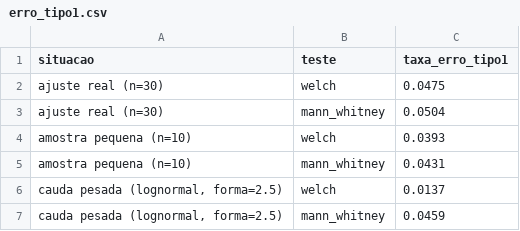
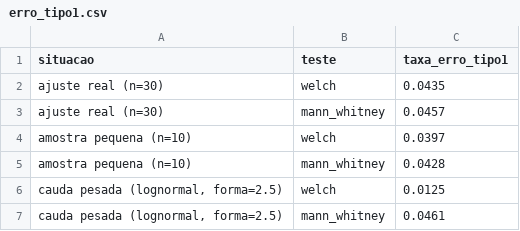
Before and after one commit to PedroL10/Laboratorios, a CSV file: LAB04/resultados/erro_tipo1.csv, drawn as a sheet.

```diff
--- a/LAB04/resultados/erro_tipo1.csv
+++ b/LAB04/resultados/erro_tipo1.csv
@@ -1,7 +1,7 @@
 situacao,teste,taxa_erro_tipo1
-ajuste real (n=30),welch,0.0475
-ajuste real (n=30),mann_whitney,0.0504
-amostra pequena (n=10),welch,0.0393
-amostra pequena (n=10),mann_whitney,0.0431
-"cauda pesada (lognormal, forma=2.5)",welch,0.0137
-"cauda pesada (lognormal, forma=2.5)",mann_whitney,0.0459
+ajuste real (n=30),welch,0.0435
+ajuste real (n=30),mann_whitney,0.0457
+amostra pequena (n=10),welch,0.0397
+amostra pequena (n=10),mann_whitney,0.0428
+"cauda pesada (lognormal, forma=2.5)",welch,0.0125
+"cauda pesada (lognormal, forma=2.5)",mann_whitney,0.0461
```
Also changed, not shown: LAB04/resultados/ajustes_distribuicao.csv, LAB04/resultados/forma_distribuicao.csv, 6 other files.
